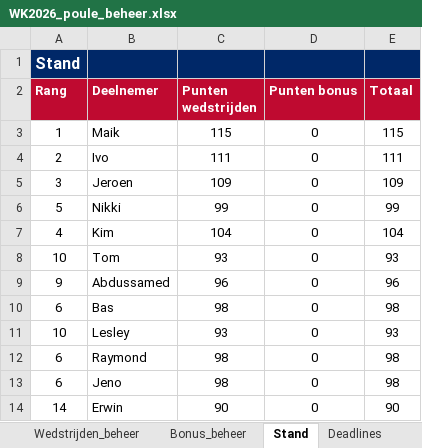
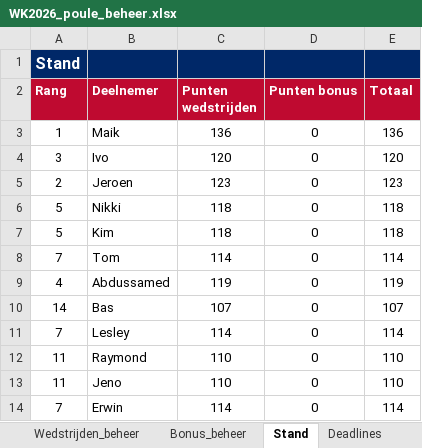
Before and after one commit to tomverbong/BINX-Zuid---WK-Poule-2026, an Excel workbook: WK2026_poule_beheer.xlsx, sheet Stand, drawn as a sheet; only a part is shown; values as stored, in another font and other column widths than the file's, no borders; the diff covers the shown part only; the diff names each change by its address in the sheet, - before the commit and + after, or states it on an @@ line.

```diff
--- a/WK2026_poule_beheer.xlsx (sheet Stand)
+++ b/WK2026_poule_beheer.xlsx (sheet Stand)
-C3 (Punten wedstrijden): 115
+C3 (Punten wedstrijden): 136
-E3 (Totaal): 115
+E3 (Totaal): 136
-A4 (Rang): 2
+A4 (Rang): 3
-C4 (Punten wedstrijden): 111
+C4 (Punten wedstrijden): 120
-E4 (Totaal): 111
+E4 (Totaal): 120
-A5 (Rang): 3
+A5 (Rang): 2
-C5 (Punten wedstrijden): 109
+C5 (Punten wedstrijden): 123
-E5 (Totaal): 109
+E5 (Totaal): 123
-C6 (Punten wedstrijden): 99
+C6 (Punten wedstrijden): 118
-E6 (Totaal): 99
+E6 (Totaal): 118
-A7 (Rang): 4
+A7 (Rang): 5
-C7 (Punten wedstrijden): 104
+C7 (Punten wedstrijden): 118
-E7 (Totaal): 104
+E7 (Totaal): 118
-A8 (Rang): 10
+A8 (Rang): 7
-C8 (Punten wedstrijden): 93
+C8 (Punten wedstrijden): 114
-E8 (Totaal): 93
+E8 (Totaal): 114
-A9 (Rang): 9
+A9 (Rang): 4
-C9 (Punten wedstrijden): 96
+C9 (Punten wedstrijden): 119
-E9 (Totaal): 96
+E9 (Totaal): 119
-A10 (Rang): 6
+A10 (Rang): 14
-C10 (Punten wedstrijden): 98
+C10 (Punten wedstrijden): 107
-E10 (Totaal): 98
+E10 (Totaal): 107
-A11 (Rang): 10
+A11 (Rang): 7
-C11 (Punten wedstrijden): 93
+C11 (Punten wedstrijden): 114
-E11 (Totaal): 93
+E11 (Totaal): 114
-A12:A13 (Rang): 6
+A12:A13 (Rang): 11
-C12:C13 (Punten wedstrijden): 98
+C12:C13 (Punten wedstrijden): 110
-E12:E13 (Totaal): 98
+E12:E13 (Totaal): 110
-A14 (Rang): 14
+A14 (Rang): 7
-C14 (Punten wedstrijden): 90
+C14 (Punten wedstrijden): 114
-E14 (Totaal): 90
+E14 (Totaal): 114
```
Also changed, not shown: 29 edited cells elsewhere in this sheet, sheet Wedstrijden_beheer, hidden cells.
